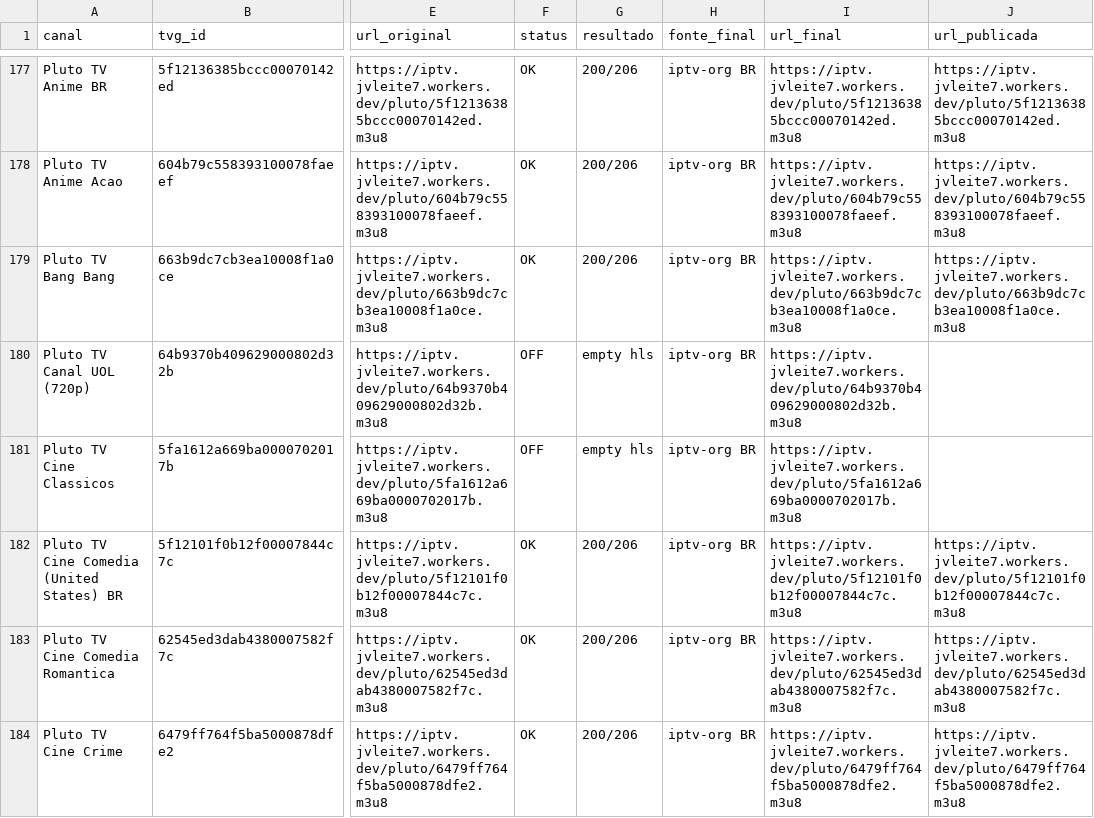
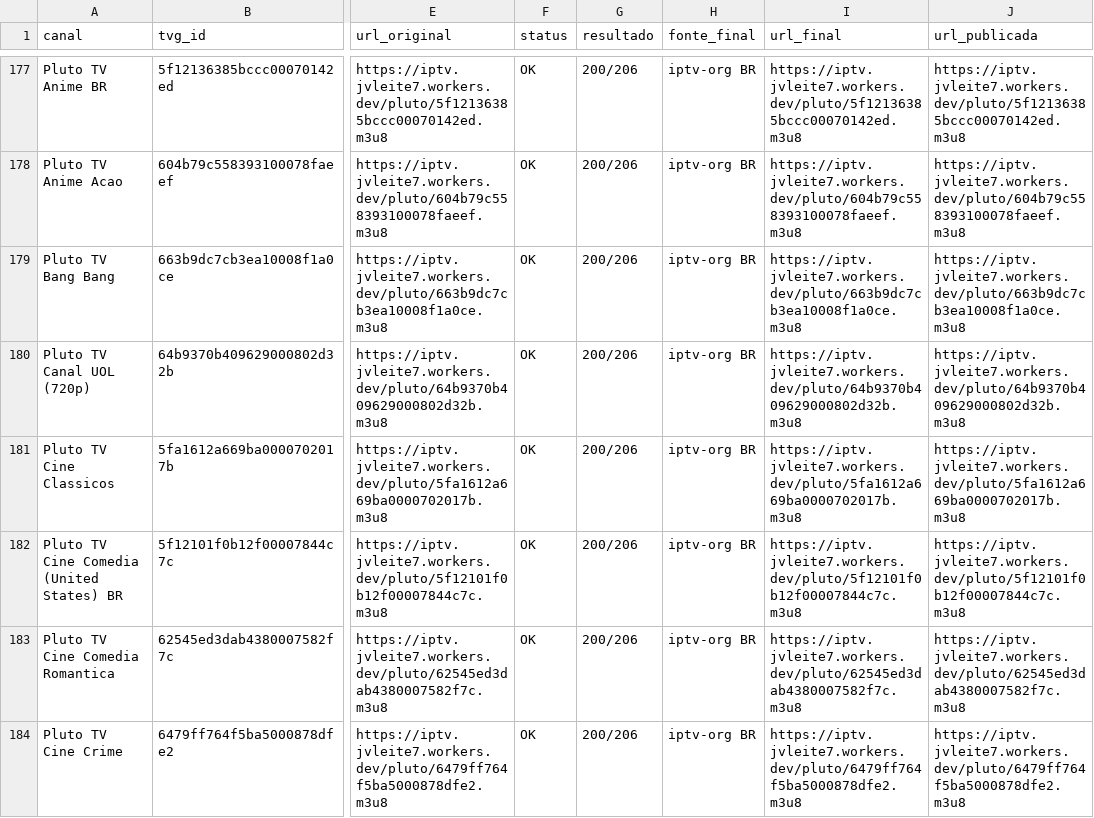
Before and after one commit to feijaum/iptv, a CSV file: stream-status.csv, drawn as a sheet; only a part is shown, gaps mark what is left out; the diff covers the shown part only; the diff names each change by its address in the sheet, - before the commit and + after, or states it on an @@ line.

```diff
--- a/stream-status.csv
+++ b/stream-status.csv
-F180:F181 (status): OFF
+F180:F181 (status): OK
-G180:G181 (resultado): empty hls
+G180:G181 (resultado): 200/206
-J180 (url_publicada): (empty)
+J180 (url_publicada): https://iptv.jvleite7.workers.dev/pluto/64b9370b409629000802d32b.m3u8
-J181 (url_publicada): (empty)
+J181 (url_publicada): https://iptv.jvleite7.workers.dev/pluto/5fa1612a669ba0000702017b.m3u8
```
Also changed, not shown: 1 added row, 1 removed row and 163 edited cells elsewhere in this file, candidate-status.csv, 3 other files.
